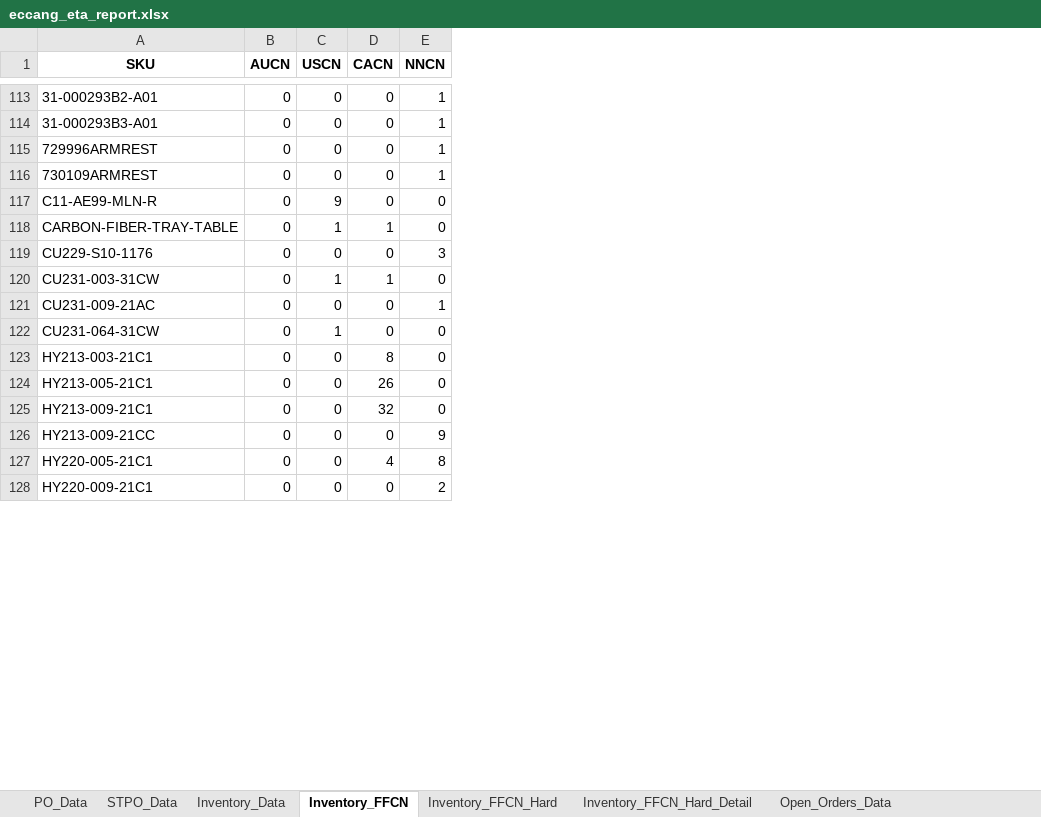
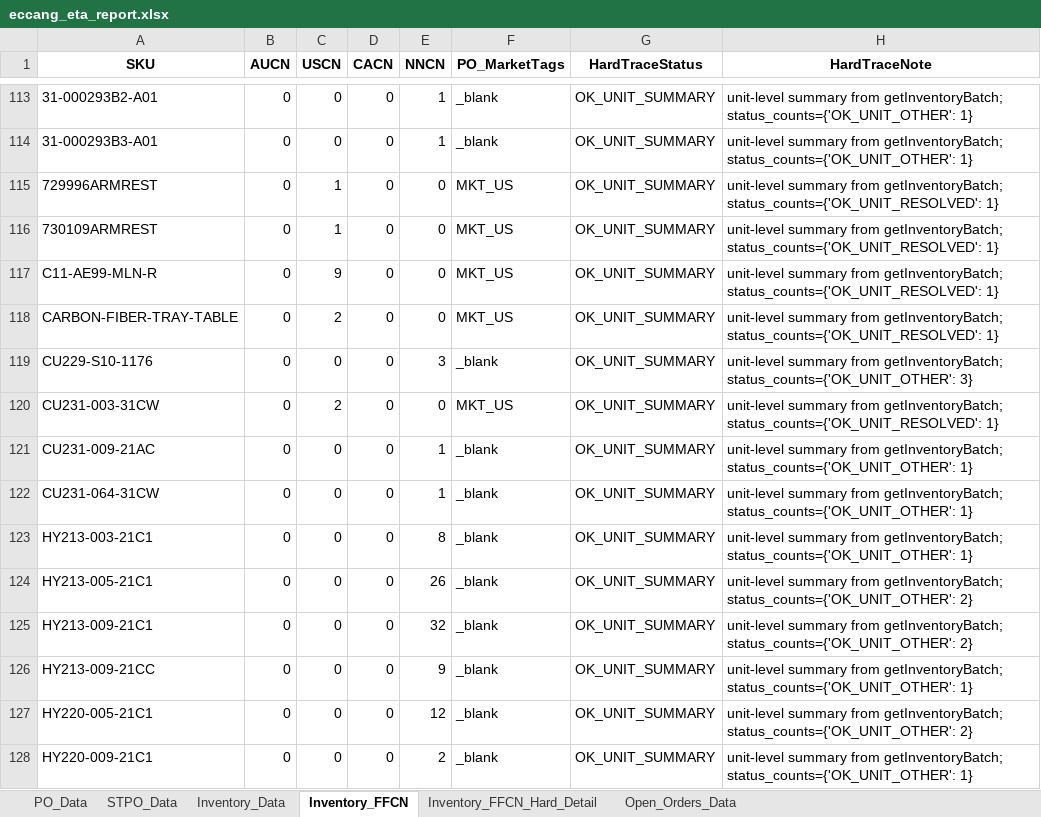
Before and after one commit to tom-valencia/eta-eccang-report, an Excel workbook: eccang_eta_report.xlsx, sheet Inventory_FFCN, drawn as a sheet; only a part is shown, gaps mark what is left out; values as stored, in another font and other column widths than the file's, no borders; the diff covers the shown part only; the diff names each change by its address in the sheet, - before the commit and + after, or states it on an @@ line.

```diff
--- a/eccang_eta_report.xlsx (sheet Inventory_FFCN)
+++ b/eccang_eta_report.xlsx (sheet Inventory_FFCN)
-sheet tab: Inventory_FFCN_Hard
+column F (PO_MarketTags), rows 113-128: _blank | _blank | MKT_US | MKT_US | MKT_US | MKT_US | _blank | MKT_US | _blank | _blank | _blank | _blank | _blank | _blank | _blank | _blank
+column G (HardTraceStatus), rows 113-128: all OK_UNIT_SUMMARY
+column H (HardTraceNote), rows 113-128: unit-level summary from getInventoryBatch; status_counts={'OK_UNIT_OTHER': 1} | unit-level summary from getInventoryBatch; status_counts={'OK_UNIT_OTHER': 1} | unit-level summary from getInventoryBatch; status_counts={'OK_UNIT_RESOLVED': 1} | unit-level summary from getInventoryBatch; status_counts={'OK_UNIT_RESOLVED': 1} | unit-level summary from getInventoryBatch; status_counts={'OK_UNIT_RESOLVED': 1} | unit-level summary from getInventoryBatch; status_counts={'OK_UNIT_RESOLVED': 1} | unit-level summary from getInventoryBatch; status_counts={'OK_UNIT_OTHER': 3} | unit-level summary from getInventoryBatch; status_counts={'OK_UNIT_RESOLVED': 1} | unit-level summary from getInventoryBatch; status_counts={'OK_UNIT_OTHER': 1} | unit-level summary from getInventoryBatch; status_counts={'OK_UNIT_OTHER': 1} | unit-level summary from getInventoryBatch; status_counts={'OK_UNIT_OTHER': 1} | unit-level summary from getInventoryBatch; status_counts={'OK_UNIT_OTHER': 2} | unit-level summary from getInventoryBatch; status_counts={'OK_UNIT_OTHER': 2} | unit-level summary from getInventoryBatch; status_counts={'OK_UNIT_OTHER': 1} | unit-level summary from getInventoryBatch; status_counts={'OK_UNIT_OTHER': 2} | unit-level summary from getInventoryBatch; status_counts={'OK_UNIT_OTHER': 1}
-C115:C116 (USCN): 0
+C115:C116 (USCN): 1
-E115:E116 (NNCN): 1
+E115:E116 (NNCN): 0
-C118 (USCN): 1
+C118 (USCN): 2
-D118 (CACN): 1
+D118 (CACN): 0
-C120 (USCN): 1
+C120 (USCN): 2
-D120 (CACN): 1
+D120 (CACN): 0
-C122 (USCN): 1
+C122 (USCN): 0
-E122 (NNCN): 0
+E122 (NNCN): 1
-D123 (CACN): 8
+D123 (CACN): 0
-E123 (NNCN): 0
+E123 (NNCN): 8
-D124 (CACN): 26
+D124 (CACN): 0
-E124 (NNCN): 0
+E124 (NNCN): 26
-D125 (CACN): 32
+D125 (CACN): 0
-E125 (NNCN): 0
+E125 (NNCN): 32
-D127 (CACN): 4
+D127 (CACN): 0
-E127 (NNCN): 8
+E127 (NNCN): 12
```
Also changed, not shown: 260 edited cells elsewhere in this sheet, sheet Open_Orders_Data, sheet Inventory_Data.
